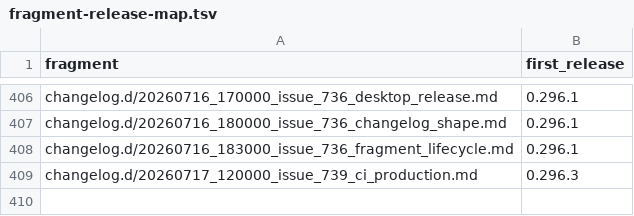
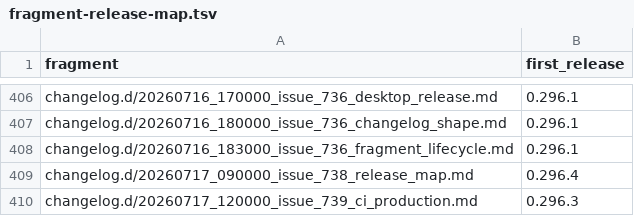
Before and after one commit to link-assistant/formal-ai, a TSV file: docs/case-studies/issue-711/fragment-release-map.tsv, drawn as a sheet; only a part is shown, gaps mark what is left out; the diff names each change by its address in the sheet, - before the commit and + after, or states it on an @@ line.

```diff
--- a/docs/case-studies/issue-711/fragment-release-map.tsv
+++ b/docs/case-studies/issue-711/fragment-release-map.tsv
+row 409: changelog.d/20260717_090000_issue_738_release_map.md | 0.296.4
```
Also changed, not shown: 4 other files.
